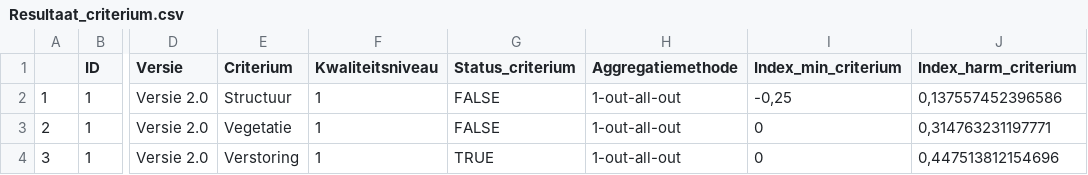
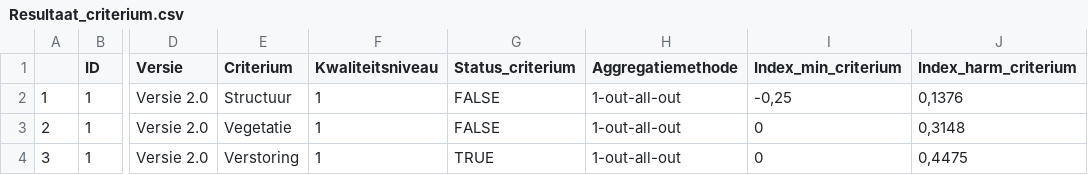
Before and after one commit to inbo/LSVI, a CSV file: inst/vbdata/Resultaat_test_bosv2/Resultaat_criterium.csv, drawn as a sheet; only a part is shown, gaps mark what is left out; the diff names each change by its address in the sheet, - before the commit and + after, or states it on an @@ line.

```diff
--- a/inst/vbdata/Resultaat_test_bosv2/Resultaat_criterium.csv
+++ b/inst/vbdata/Resultaat_test_bosv2/Resultaat_criterium.csv
-J2 (Index_harm_criterium): 0,137557452396586
+J2 (Index_harm_criterium): 0,1376
-J3 (Index_harm_criterium): 0,314763231197771
+J3 (Index_harm_criterium): 0,3148
-J4 (Index_harm_criterium): 0,447513812154696
+J4 (Index_harm_criterium): 0,4475
```
Also changed, not shown: inst/vbdata/Resultaat_test_bosv2/Resultaat_detail.csv, inst/vbdata/Resultaat_test_bosv2/Resultaat_globaal.csv, 7 other files.
